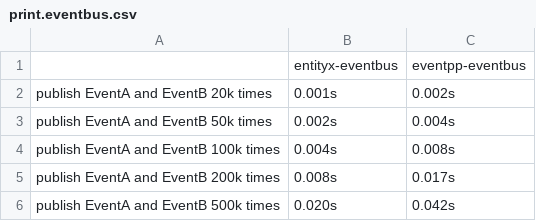
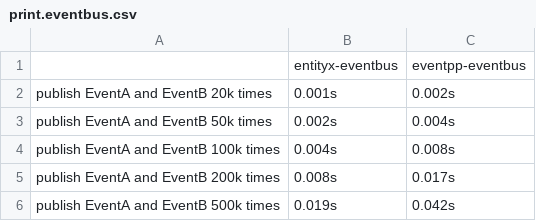
Before and after one commit to abeimler/ecs_benchmark, a CSV file: doc/csv/print.eventbus.csv, drawn as a sheet.

```diff
--- a/doc/csv/print.eventbus.csv
+++ b/doc/csv/print.eventbus.csv
@@ -5,2 +5,2 @@ publish EventA and EventB 100k times,0.004s,0.008s
 publish EventA and EventB 200k times,0.008s,0.017s
-publish EventA and EventB 500k times,0.020s,0.042s
+publish EventA and EventB 500k times,0.019s,0.042s
```
Also changed, not shown: doc/csv/10Mentities.csv, doc/csv/eventbus.csv, 22 other files.
